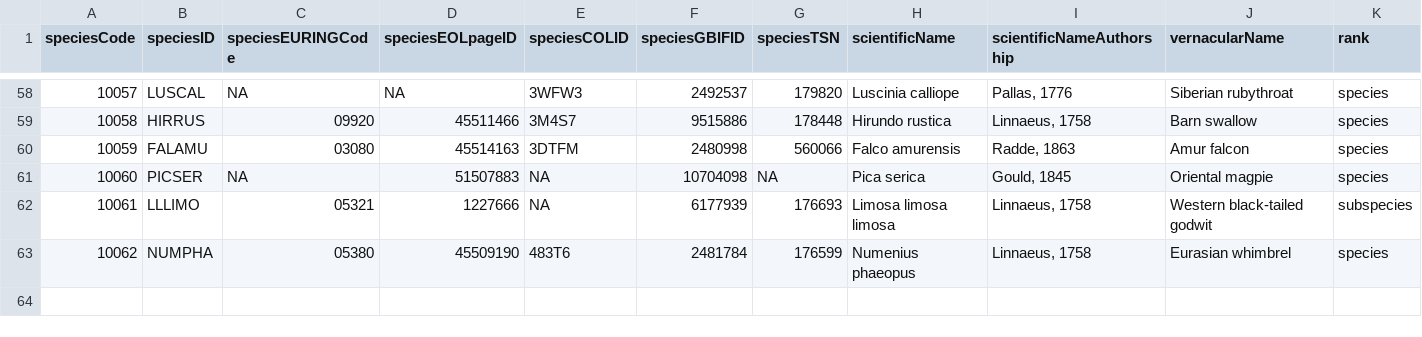
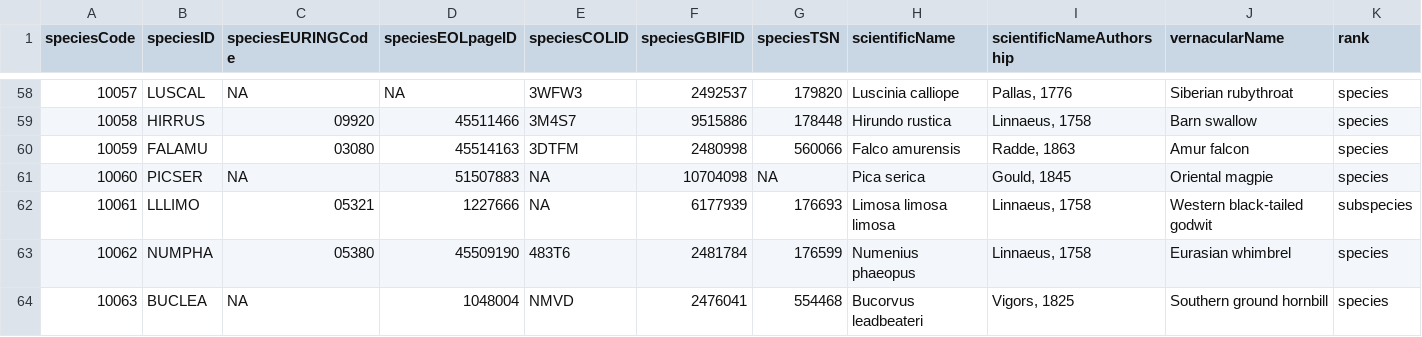
Before and after one commit to SPI-Birds/metadata, a CSV file: inst/extdata/archive/species_codes.csv, drawn as a sheet; only a part is shown, gaps mark what is left out; the diff names each change by its address in the sheet, - before the commit and + after, or states it on an @@ line.

```diff
--- a/inst/extdata/archive/species_codes.csv
+++ b/inst/extdata/archive/species_codes.csv
+row 64: 10063 | BUCLEA | NA | 1048004 | NMVD | 2476041 | 554468 | Bucorvus leadbeateri | Vigors, 1825 | Southern ground hornbill | species
```
Also changed, not shown: inst/extdata/archive/site_codes.csv, inst/extdata/archive/study_codes.csv, 3 other files.
